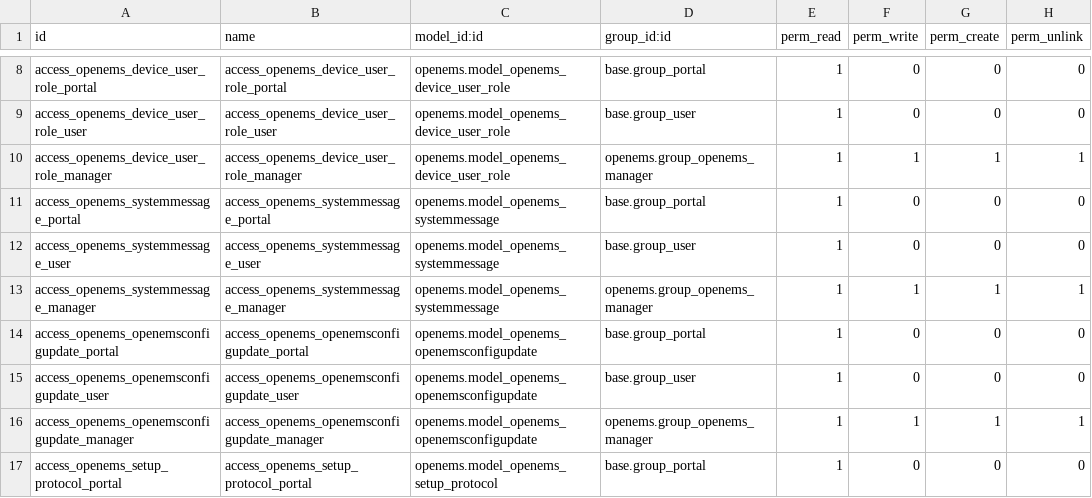
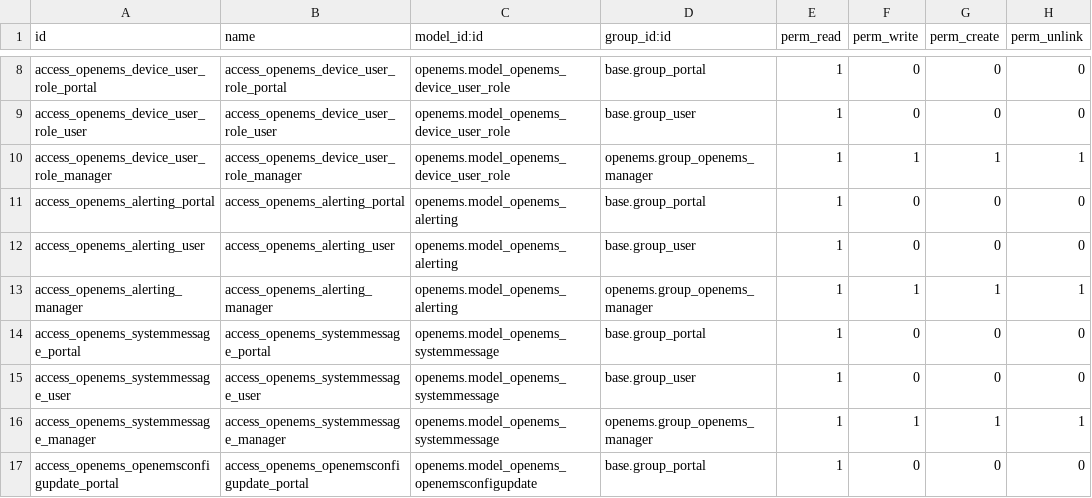
Before and after one commit to OpenEMS/odoo-openems, a CSV file: openems/security/ir.model.access.csv, drawn as a sheet; only a part is shown, gaps mark what is left out; the shorter side is filled out with more unchanged rows.

Commit message:
Add model for alerting settings;

```diff
--- a/openems/security/ir.model.access.csv
+++ b/openems/security/ir.model.access.csv
@@ -10,2 +10,5 @@ access_openems_device_user_role_user,access_openems_device_user_role_user,openem
 access_openems_device_user_role_manager,access_openems_device_user_role_manager,openems.model_openems_device_user_role,openems.group_openems_manager,1,1,1,1
+access_openems_alerting_portal,access_openems_alerting_portal,openems.model_openems_alerting,base.group_portal,1,0,0,0
+access_openems_alerting_user,access_openems_alerting_user,openems.model_openems_alerting,base.group_user,1,0,0,0
+access_openems_alerting_manager,access_openems_alerting_manager,openems.model_openems_alerting,openems.group_openems_manager,1,1,1,1
 access_openems_systemmessage_portal,access_openems_systemmessage_portal,openems.model_openems_systemmessage,base.group_portal,1,0,0,0
```
Also changed, not shown: 7 other files.
